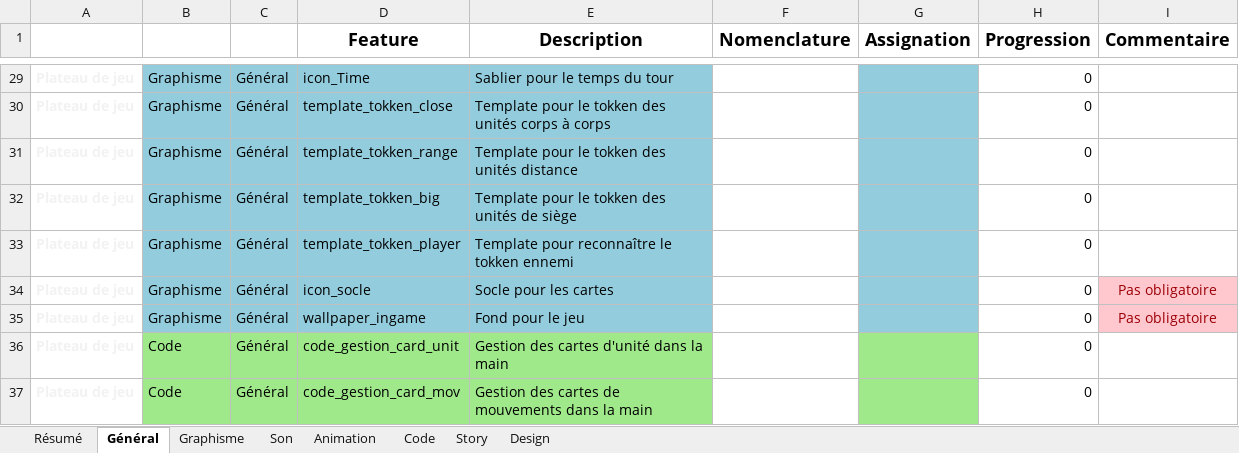
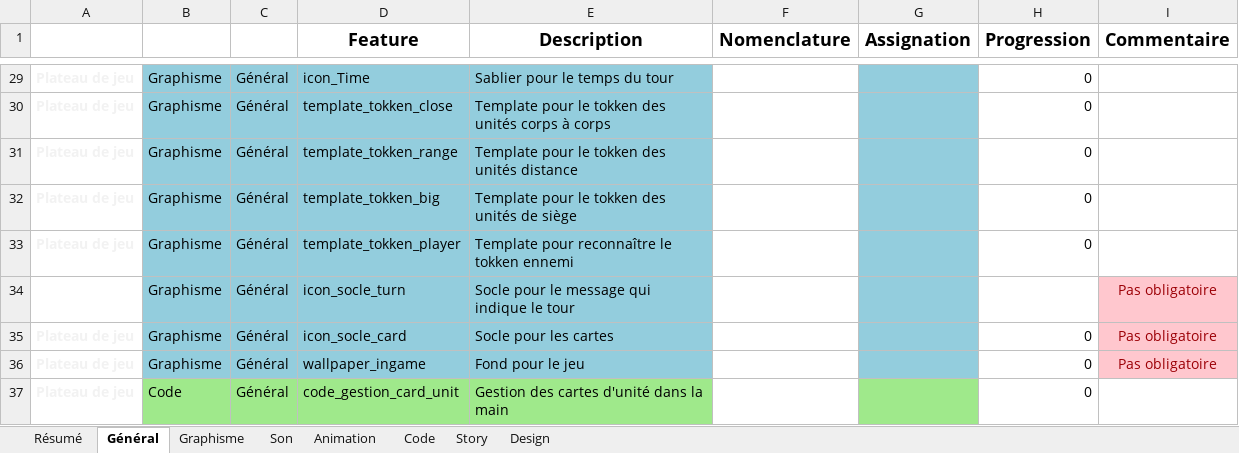
Before and after one commit to noctisyounis/Playground2015_Project4, an Excel workbook: GameDesign/Templates_Organisation_G4.xlsx, sheet Général, drawn as a sheet; only a part is shown, gaps mark what is left out; the shorter side is filled out with more unchanged rows; values as stored, in another font and other column widths than the file's, no borders; conditional formats not drawn; addresses are those after the commit; the diff covers the shown part only; the diff names each change by its address in the sheet, - before the commit and + after, or states it on an @@ line.

```diff
--- a/GameDesign/Templates_Organisation_G4.xlsx (sheet Général)
+++ b/GameDesign/Templates_Organisation_G4.xlsx (sheet Général)
+row 34:  | Graphisme | Général | icon_socle_turn | Socle pour le message qui indique le tour |  |  |  | Pas obligatoire
-D35 (Feature): icon_socle
+D35 (Feature): icon_socle_card
```
Also changed, not shown: 26 edited cells elsewhere in this sheet, formulas that keep their value, 8 other files.
